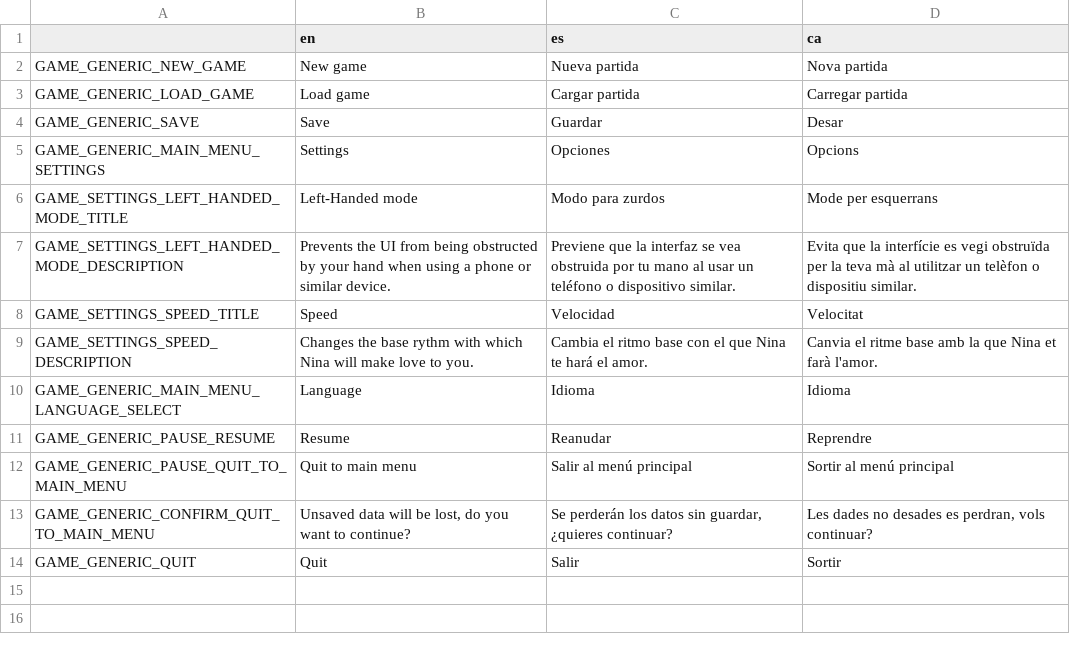
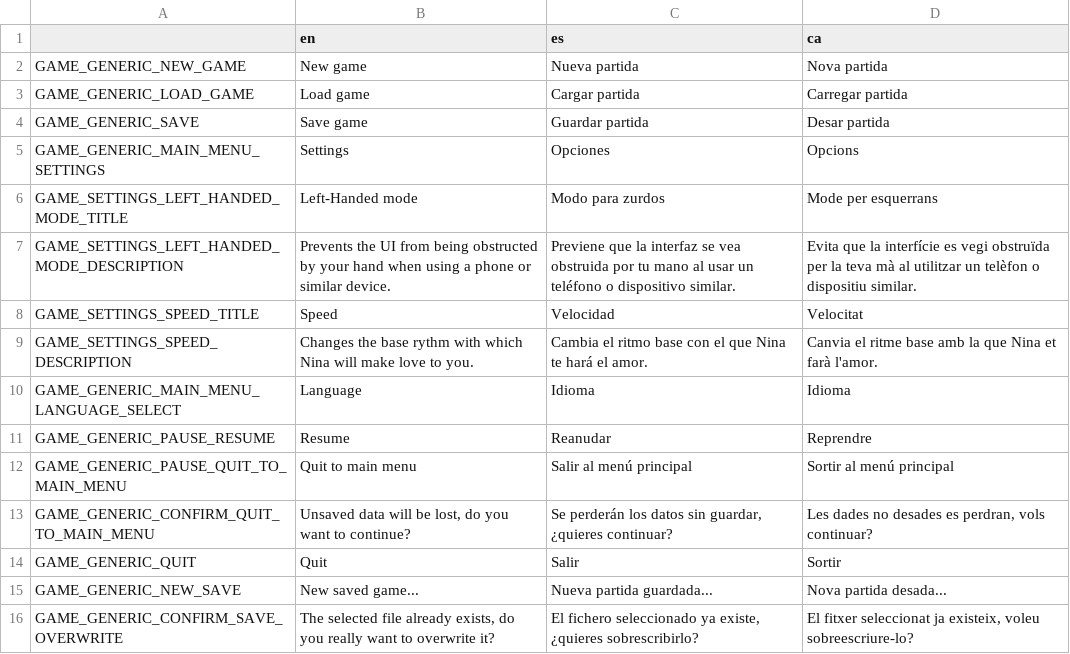
Before and after one commit to EIREXE/EIREXEMonogatari, a CSV file: system/translations/game_generic.csv, drawn as a sheet.

Commit message:
Add game saving and loading, more fixes to VN state prints to be able to use other states

```diff
--- a/system/translations/game_generic.csv
+++ b/system/translations/game_generic.csv
@@ -3,3 +3,3 @@ GAME_GENERIC_NEW_GAME,New game,Nueva partida,Nova partida
 GAME_GENERIC_LOAD_GAME,Load game,Cargar partida,Carregar partida
-GAME_GENERIC_SAVE,Save,Guardar,Desar
+GAME_GENERIC_SAVE,Save game,Guardar partida,Desar partida
 GAME_GENERIC_MAIN_MENU_SETTINGS,Settings,Opciones,Opcions
@@ -14 +14,3 @@ GAME_GENERIC_CONFIRM_QUIT_TO_MAIN_MENU,"Unsaved data will be lost, do you want t
 GAME_GENERIC_QUIT,Quit,Salir,Sortir
+GAME_GENERIC_NEW_SAVE,New saved game...,Nueva partida guardada...,Nova partida desada...
+GAME_GENERIC_CONFIRM_SAVE_OVERWRITE,"The selected file already exists, do you really want to overwrite it?","El fichero seleccionado ya existe, ¿quieres sobrescribirlo?","El fitxer seleccionat ja existeix, voleu sobreescriure-lo?"
```
Also changed, not shown: 11 other files.
